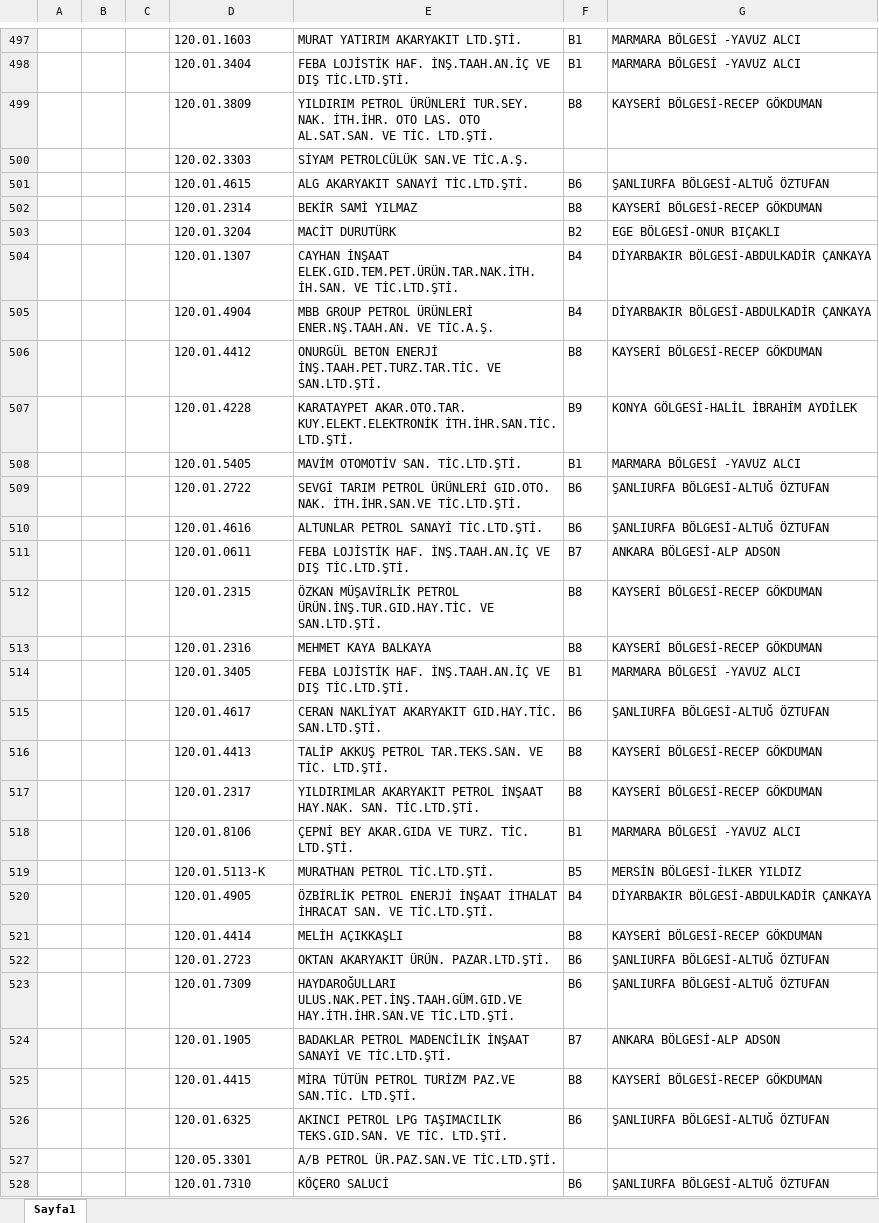
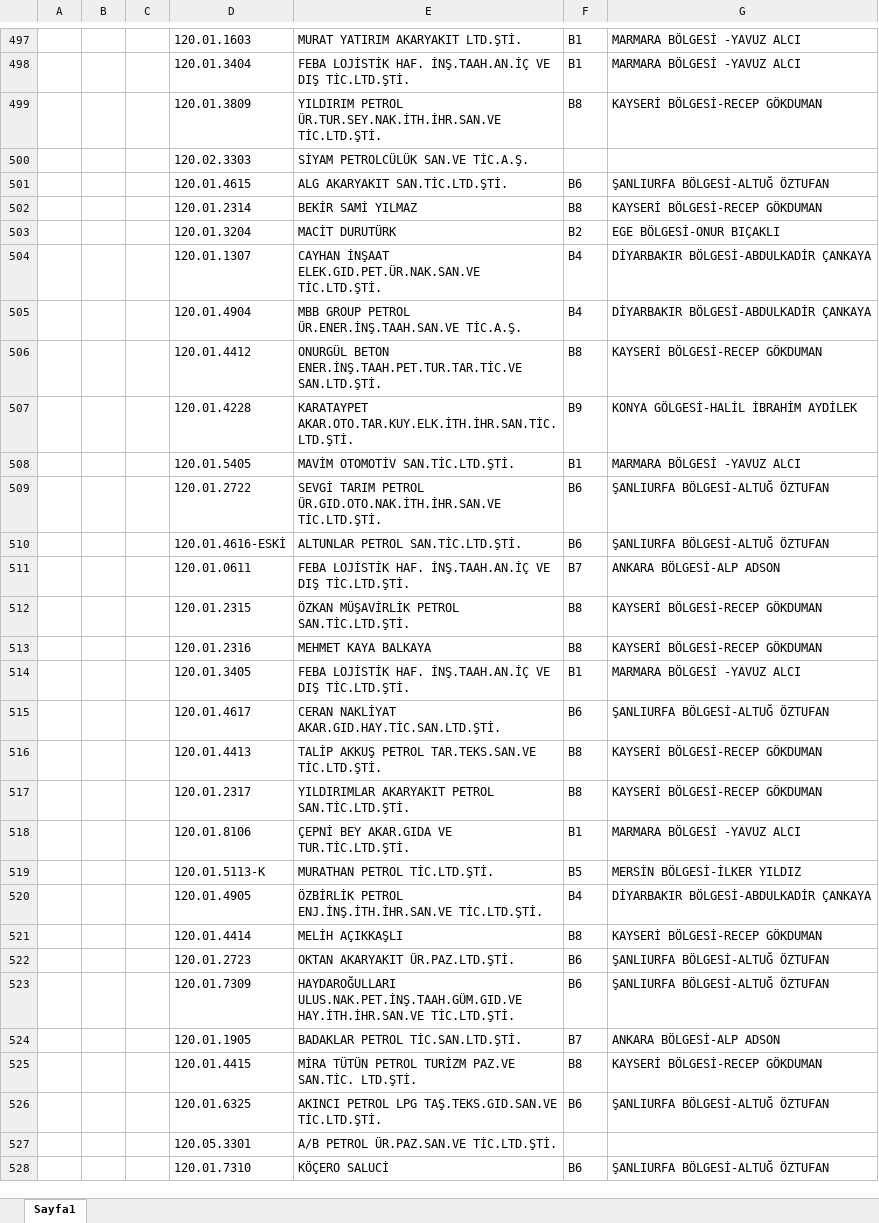
Before and after one commit to bgrozdemir/Downloader_Turkey, an Excel workbook: Bgr_Turkey_Akaryakit_Ozel_Kodlar_V4_0.xlsm, sheet Sayfa1, drawn as a sheet; only a part is shown, gaps mark what is left out; values as stored, in another font and other column widths than the file's, no borders; charts and pictures not drawn; the diff covers the shown part only; the diff names each change by its address in the sheet, - before the commit and + after, or states it on an @@ line.

```diff
--- a/Bgr_Turkey_Akaryakit_Ozel_Kodlar_V4_0.xlsm (sheet Sayfa1)
+++ b/Bgr_Turkey_Akaryakit_Ozel_Kodlar_V4_0.xlsm (sheet Sayfa1)
-E499: YILDIRIM PETROL ÜRÜNLERİ TUR.SEY. NAK. İTH.İHR. OTO LAS. OTO AL.SAT.SAN. VE TİC. LTD.ŞTİ.
+E499: YILDIRIM PETROL ÜR.TUR.SEY.NAK.İTH.İHR.SAN.VE TİC.LTD.ŞTİ.
-E501: ALG AKARYAKIT SANAYİ TİC.LTD.ŞTİ.
+E501: ALG AKARYAKIT SAN.TİC.LTD.ŞTİ.
-E504: CAYHAN İNŞAAT ELEK.GID.TEM.PET.ÜRÜN.TAR.NAK.İTH. İH.SAN. VE TİC.LTD.ŞTİ.
+E504: CAYHAN İNŞAAT ELEK.GID.PET.ÜR.NAK.SAN.VE TİC.LTD.ŞTİ.
-E505: …GROUP PETROL ÜRÜNLERİ ENER.NŞ.TAAH.AN. VE TİC.A.Ş.
+E505: …GROUP PETROL ÜR.ENER.İNŞ.TAAH.SAN.VE TİC.A.Ş.
-E506: ONURGÜL BETON ENERJİ İNŞ.TAAH.PET.TURZ.TAR.TİC. VE SAN.LTD.ŞTİ.
+E506: ONURGÜL BETON ENER.İNŞ.TAAH.PET.TUR.TAR.TİC.VE SAN.LTD.ŞTİ.
-E507: KARATAYPET AKAR.OTO.TAR. KUY.ELEKT.ELEKTRONİK İTH.İHR.SAN.TİC. LTD.ŞTİ.
+E507: KARATAYPET AKAR.OTO.TAR.KUY.ELK.İTH.İHR.SAN.TİC.LTD.ŞTİ.
-E508: MAVİM OTOMOTİV SAN. TİC.LTD.ŞTİ.
+E508: MAVİM OTOMOTİV SAN.TİC.LTD.ŞTİ.
-E509: …TARIM PETROL ÜRÜNLERİ GID.OTO. NAK. İTH.İHR.SAN.VE TİC.LTD.ŞTİ.
+E509: …TARIM PETROL ÜR.GID.OTO.NAK.İTH.İHR.SAN.VE TİC.LTD.ŞTİ.
-D510: 120.01.4616
+D510: 120.01.4616-ESKİ
-E510: ALTUNLAR PETROL SANAYİ TİC.LTD.ŞTİ.
+E510: ALTUNLAR PETROL SAN.TİC.LTD.ŞTİ.
-E512: …MÜŞAVİRLİK PETROL ÜRÜN.İNŞ.TUR.GID.HAY.TİC. VE SAN.LTD.ŞTİ.
+E512: …MÜŞAVİRLİK PETROL SAN.TİC.LTD.ŞTİ.
-E515: CERAN NAKLİYAT AKARYAKIT GID.HAY.TİC. SAN.LTD.ŞTİ.
+E515: CERAN NAKLİYAT AKAR.GID.HAY.TİC.SAN.LTD.ŞTİ.
-E516: …AKKUŞ PETROL TAR.TEKS.SAN. VE TİC. LTD.ŞTİ.
+E516: …AKKUŞ PETROL TAR.TEKS.SAN.VE TİC.LTD.ŞTİ.
-E517: …AKARYAKIT PETROL İNŞAAT HAY.NAK. SAN. TİC.LTD.ŞTİ.
+E517: …AKARYAKIT PETROL SAN.TİC.LTD.ŞTİ.
-E518: ÇEPNİ BEY AKAR.GIDA VE TURZ. TİC. LTD.ŞTİ.
+E518: ÇEPNİ BEY AKAR.GIDA VE TUR.TİC.LTD.ŞTİ.
-E520: ÖZBİRLİK PETROL ENERJİ İNŞAAT İTHALAT İHRACAT SAN. VE TİC.LTD.ŞTİ.
+E520: ÖZBİRLİK PETROL ENJ.İNŞ.İTH.İHR.SAN.VE TİC.LTD.ŞTİ.
-E522: OKTAN AKARYAKIT ÜRÜN. PAZAR.LTD.ŞTİ.
+E522: OKTAN AKARYAKIT ÜR.PAZ.LTD.ŞTİ.
-E524: BADAKLAR PETROL MADENCİLİK İNŞAAT SANAYİ VE TİC.LTD.ŞTİ.
+E524: BADAKLAR PETROL TİC.SAN.LTD.ŞTİ.
-E526: …PETROL LPG TAŞIMACILIK TEKS.GID.SAN. VE TİC. LTD.ŞTİ.
+E526: …PETROL LPG TAŞ.TEKS.GID.SAN.VE TİC.LTD.ŞTİ.
```
Also changed, not shown: 16 added rows and 59 edited cells elsewhere in this sheet, 4 other files.
